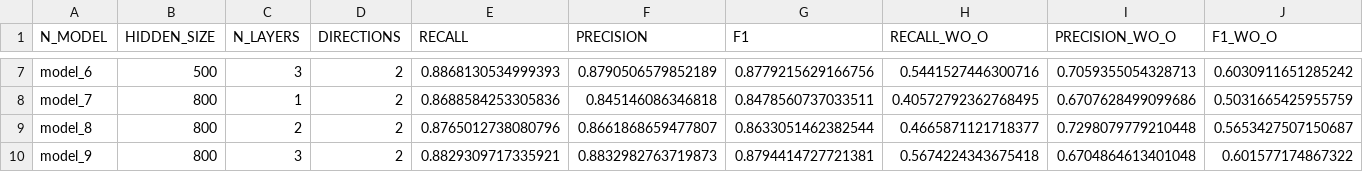
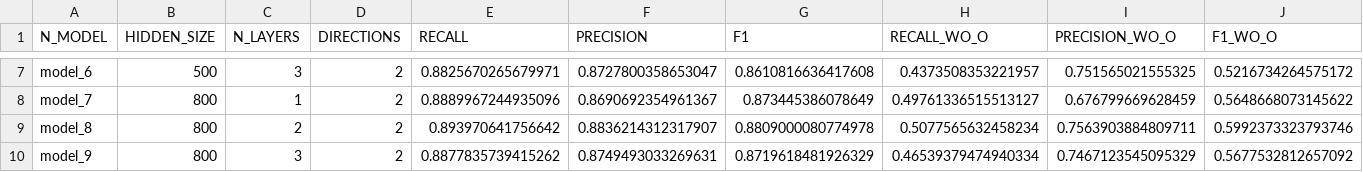
Before and after one commit to NLP-Reichman/assignment-3-itzik-omri, a CSV file: NER_results_glove.csv, drawn as a sheet; only a part is shown, gaps mark what is left out; the diff covers the shown part only; the diff names each change by its address in the sheet, - before the commit and + after, or states it on an @@ line.

```diff
--- a/NER_results_glove.csv
+++ b/NER_results_glove.csv
-E7 (RECALL): 0.8868130534999393
+E7 (RECALL): 0.8825670265679971
-F7 (PRECISION): 0.8790506579852189
+F7 (PRECISION): 0.8727800358653047
-G7 (F1): 0.8779215629166756
+G7 (F1): 0.8610816636417608
-H7 (RECALL_WO_O): 0.5441527446300716
+H7 (RECALL_WO_O): 0.4373508353221957
-I7 (PRECISION_WO_O): 0.7059355054328713
+I7 (PRECISION_WO_O): 0.751565021555325
-J7 (F1_WO_O): 0.6030911651285242
+J7 (F1_WO_O): 0.5216734264575172
-E8 (RECALL): 0.8688584253305836
+E8 (RECALL): 0.8889967244935096
-F8 (PRECISION): 0.845146086346818
+F8 (PRECISION): 0.8690692354961367
-G8 (F1): 0.8478560737033511
+G8 (F1): 0.873445386078649
-H8 (RECALL_WO_O): 0.40572792362768495
+H8 (RECALL_WO_O): 0.49761336515513127
-I8 (PRECISION_WO_O): 0.6707628499099686
+I8 (PRECISION_WO_O): 0.676799669628459
-J8 (F1_WO_O): 0.5031665425955759
+J8 (F1_WO_O): 0.5648668073145622
-E9 (RECALL): 0.8765012738080796
+E9 (RECALL): 0.893970641756642
-F9 (PRECISION): 0.8661868659477807
+F9 (PRECISION): 0.8836214312317907
-G9 (F1): 0.8633051462382544
+G9 (F1): 0.8809000080774978
-H9 (RECALL_WO_O): 0.4665871121718377
+H9 (RECALL_WO_O): 0.5077565632458234
-I9 (PRECISION_WO_O): 0.7298079779210448
+I9 (PRECISION_WO_O): 0.7563903884809711
-J9 (F1_WO_O): 0.5653427507150687
+J9 (F1_WO_O): 0.5992373323793746
-E10 (RECALL): 0.8829309717335921
+E10 (RECALL): 0.8877835739415262
-F10 (PRECISION): 0.8832982763719873
+F10 (PRECISION): 0.8749493033269631
-G10 (F1): 0.8794414727721381
+G10 (F1): 0.8719618481926329
-H10 (RECALL_WO_O): 0.5674224343675418
+H10 (RECALL_WO_O): 0.46539379474940334
-I10 (PRECISION_WO_O): 0.6704864613401048
+I10 (PRECISION_WO_O): 0.7467123545095329
-J10 (F1_WO_O): 0.601577174867322
+J10 (F1_WO_O): 0.5677532812657092
```
Also changed, not shown: 30 edited cells elsewhere in this file, NER_results.csv, 2 other files.
